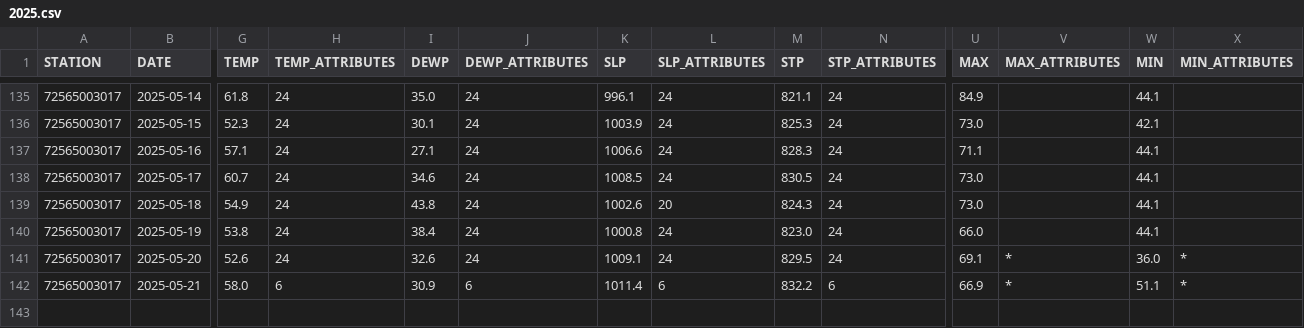
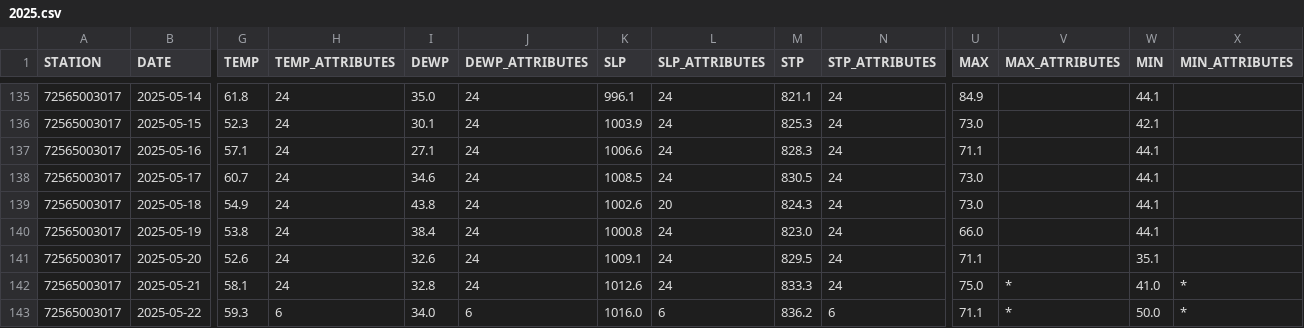
Before and after one commit to HulacSt/den-weather, a CSV file: data/daily/raw/2025.csv, drawn as a sheet; only a part is shown, gaps mark what is left out; rows hold the shown columns only; the diff covers the shown part only; the diff names each change by its address in the sheet, - before the commit and + after, or states it on an @@ line.

```diff
--- a/data/daily/raw/2025.csv
+++ b/data/daily/raw/2025.csv
-U141 (MAX): 69.1
+U141 (MAX): 71.1
-V141 (MAX_ATTRIBUTES): *
+V141 (MAX_ATTRIBUTES): (empty)
-W141 (MIN): 36.0
+W141 (MIN): 35.1
-X141 (MIN_ATTRIBUTES): *
+X141 (MIN_ATTRIBUTES): (empty)
-G142 (TEMP): 58.0
+G142 (TEMP): 58.1
-H142 (TEMP_ATTRIBUTES): 6
+H142 (TEMP_ATTRIBUTES): 24
-I142 (DEWP): 30.9
+I142 (DEWP): 32.8
-J142 (DEWP_ATTRIBUTES): 6
+J142 (DEWP_ATTRIBUTES): 24
-K142 (SLP): 1011.4
+K142 (SLP): 1012.6
-L142 (SLP_ATTRIBUTES): 6
+L142 (SLP_ATTRIBUTES): 24
-M142 (STP): 832.2
+M142 (STP): 833.3
-N142 (STP_ATTRIBUTES): 6
+N142 (STP_ATTRIBUTES): 24
-U142 (MAX): 66.9
+U142 (MAX): 75.0
-W142 (MIN): 51.1
+W142 (MIN): 41.0
+row 143: 72565003017 | 2025-05-22 | 59.3 | 6 | 34.0 | 6 | 1016.0 | 6 | 836.2 | 6 | 71.1 | * | 50.0 | *
```
Also changed, not shown: 3 edited cells elsewhere in this file, 2 other files.
